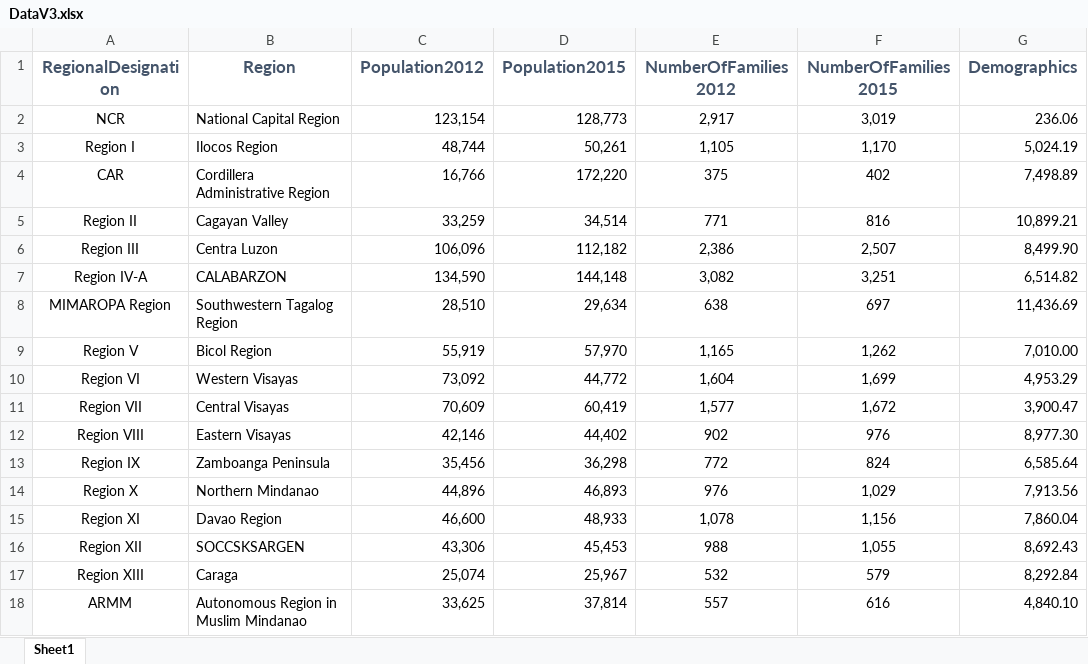
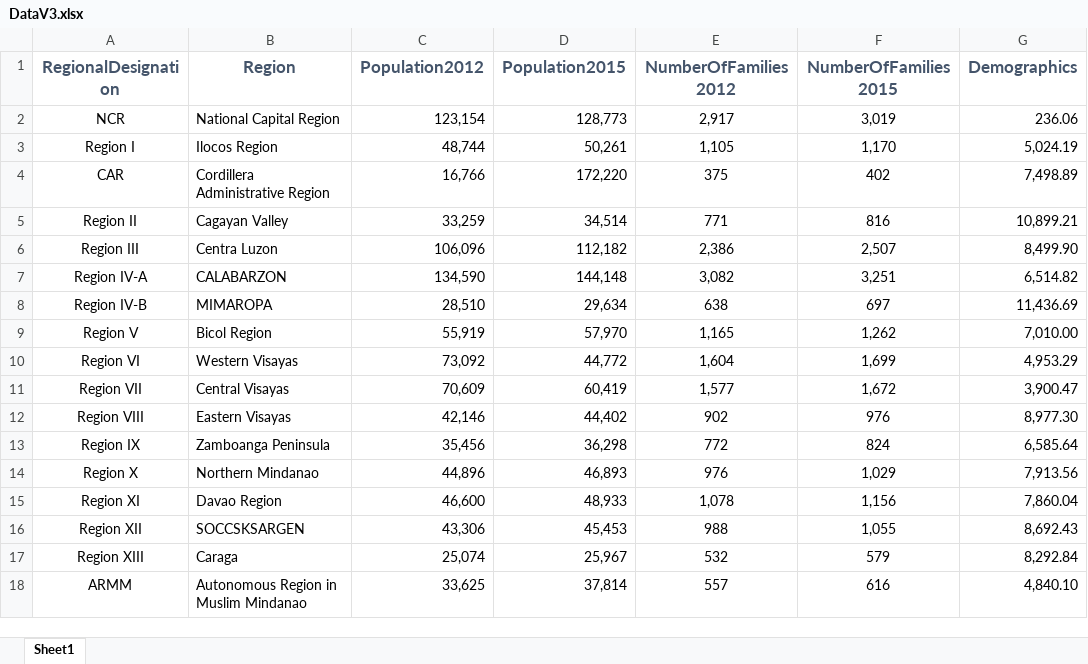
Before and after one commit to jcheramia7/IBMDESC-Poverty, an Excel workbook: Documentation/DataV3.xlsx, sheet Sheet1, drawn as a sheet; only a part is shown; values as stored, in another font and other column widths than the file's, no borders; the diff names each change by its address in the sheet, - before the commit and + after, or states it on an @@ line.

Commit message:
minor changes

```diff
--- a/Documentation/DataV3.xlsx (sheet Sheet1)
+++ b/Documentation/DataV3.xlsx (sheet Sheet1)
-A8 (RegionalDesignation): MIMAROPA Region
+A8 (RegionalDesignation): Region IV-B
-B8 (Region): Southwestern Tagalog Region
+B8 (Region): MIMAROPA
```
